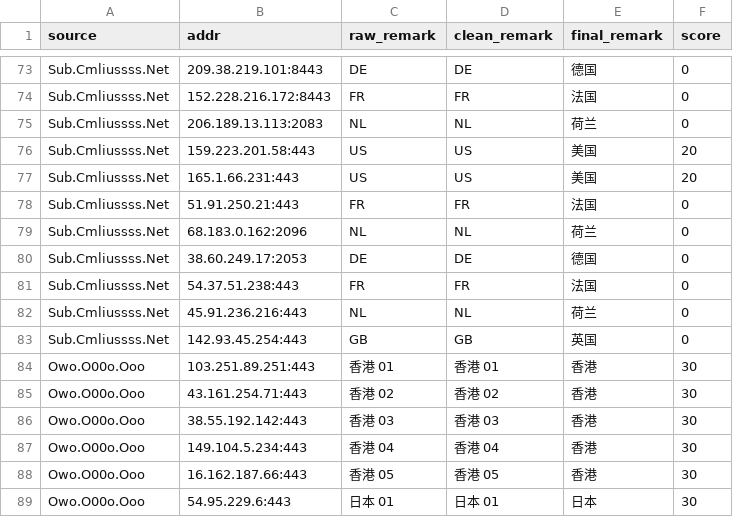
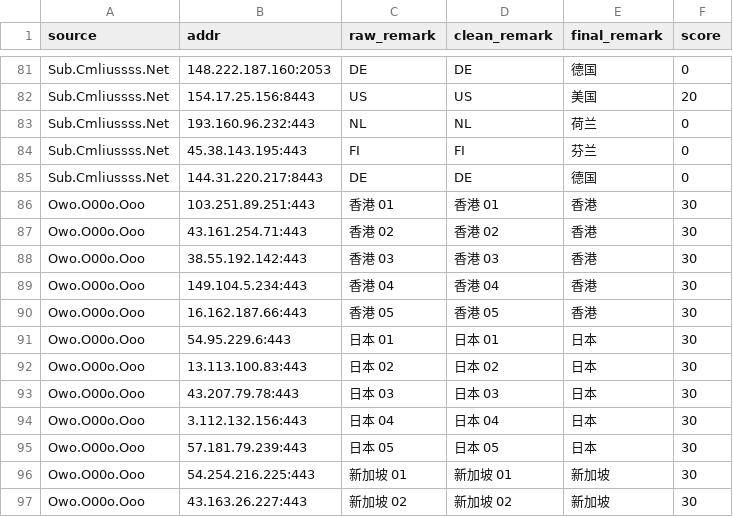
Before and after one commit to baiyuexin80-wq/actions-cfst, a CSV file: output/result.csv, drawn as a sheet; only a part is shown, gaps mark what is left out; the shorter side is filled out with more unchanged rows; removed rows and columns are numbered as before the commit, all else as after; the diff covers the shown part only; the diff names each change by its address in the sheet, - before the commit and + after, or states it on an @@ line.

```diff
--- a/output/result.csv
+++ b/output/result.csv
-B81 (addr): 209.38.219.101:8443
+B81 (addr): 148.222.187.160:2053
-row 74: Sub.Cmliussss.Net | 152.228.216.172:8443 | FR | FR | 法国 | 0
-row 75: Sub.Cmliussss.Net | 206.189.13.113:2083 | NL | NL | 荷兰 | 0
-row 76: Sub.Cmliussss.Net | 159.223.201.58:443 | US | US | 美国 | 20
-B82 (addr): 165.1.66.231:443
+B82 (addr): 154.17.25.156:8443
-row 78: Sub.Cmliussss.Net | 51.91.250.21:443 | FR | FR | 法国 | 0
-B83 (addr): 68.183.0.162:2096
+B83 (addr): 193.160.96.232:443
+row 84: Sub.Cmliussss.Net | 45.38.143.195:443 | FI | FI | 芬兰 | 0
-B85 (addr): 38.60.249.17:2053
+B85 (addr): 144.31.220.217:8443
-row 81: Sub.Cmliussss.Net | 54.37.51.238:443 | FR | FR | 法国 | 0
-row 82: Sub.Cmliussss.Net | 45.91.236.216:443 | NL | NL | 荷兰 | 0
-row 83: Sub.Cmliussss.Net | 142.93.45.254:443 | GB | GB | 英国 | 0
```
Also changed, not shown: 15 added rows, 7 removed rows and 10 edited cells elsewhere in this file, 1 other file.
